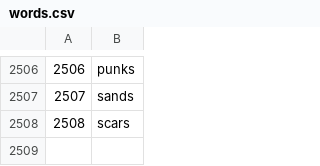
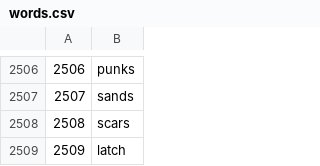
Before and after one commit to poppito/HelloWordel, a CSV file: app/src/main/assets/words.csv, drawn as a sheet; only a part is shown, gaps mark what is left out.

```diff
--- a/app/src/main/assets/words.csv
+++ b/app/src/main/assets/words.csv
@@ -2508 +2508,2 @@
 2508,scars,
+2509,latch
```
Also changed, not shown: 2 other files.
